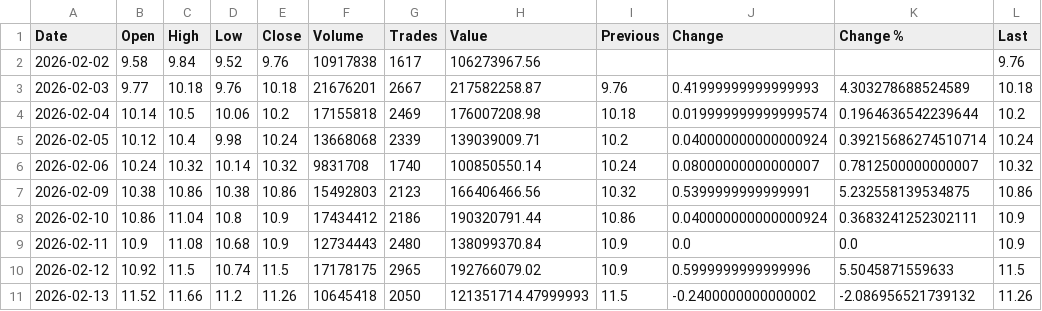
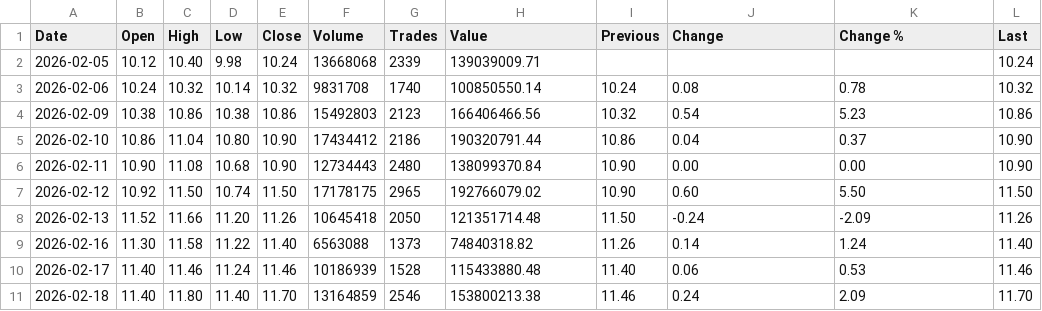
Before and after one commit to rahuljaiswal1292/CorporateIntelligenceX, a CSV file: data/adx/ALDAR/orderbook/structured/ALDAR_chart_data.csv, drawn as a sheet.

```diff
--- a/data/adx/ALDAR/orderbook/structured/ALDAR_chart_data.csv
+++ b/data/adx/ALDAR/orderbook/structured/ALDAR_chart_data.csv
@@ -1,11 +1,11 @@
 Date,Open,High,Low,Close,Volume,Trades,Value,Previous,Change,Change %,Last
-2026-02-02,9.58,9.84,9.52,9.76,10917838,1617,106273967.56,,,,9.76
-2026-02-03,9.77,10.18,9.76,10.18,21676201,2667,217582258.87,9.76,0.41999999999999993,4.303278688524589,10.18
-2026-02-04,10.14,10.5,10.06,10.2,17155818,2469,176007208.98,10.18,0.019999999999999574,0.1964636542239644,10.2
-2026-02-05,10.12,10.4,9.98,10.24,13668068,2339,139039009.71,10.2,0.040000000000000924,0.39215686274510714,10.24
-2026-02-06,10.24,10.32,10.14,10.32,9831708,1740,100850550.14,10.24,0.08000000000000007,0.7812500000000007,10.32
-2026-02-09,10.38,10.86,10.38,10.86,15492803,2123,166406466.56,10.32,0.5399999999999991,5.232558139534875,10.86
-2026-02-10,10.86,11.04,10.8,10.9,17434412,2186,190320791.44,10.86,0.040000000000000924,0.3683241252302111,10.9
-2026-02-11,10.9,11.08,10.68,10.9,12734443,2480,138099370.84,10.9,0.0,0.0,10.9
-2026-02-12,10.92,11.5,10.74,11.5,17178175,2965,192766079.02,10.9,0.5999999999999996,5.5045871559633,11.5
-2026-02-13,11.52,11.66,11.2,11.26,10645418,2050,121351714.47999993,11.5,-0.2400000000000002,-2.086956521739132,11.26
+2026-02-05,10.12,10.40,9.98,10.24,13668068,2339,139039009.71,,,,10.24
+2026-02-06,10.24,10.32,10.14,10.32,9831708,1740,100850550.14,10.24,0.08,0.78,10.32
+2026-02-09,10.38,10.86,10.38,10.86,15492803,2123,166406466.56,10.32,0.54,5.23,10.86
+2026-02-10,10.86,11.04,10.80,10.90,17434412,2186,190320791.44,10.86,0.04,0.37,10.90
+2026-02-11,10.90,11.08,10.68,10.90,12734443,2480,138099370.84,10.90,0.00,0.00,10.90
+2026-02-12,10.92,11.50,10.74,11.50,17178175,2965,192766079.02,10.90,0.60,5.50,11.50
+2026-02-13,11.52,11.66,11.20,11.26,10645418,2050,121351714.48,11.50,-0.24,-2.09,11.26
+2026-02-16,11.30,11.58,11.22,11.40,6563088,1373,74840318.82,11.26,0.14,1.24,11.40
+2026-02-17,11.40,11.46,11.24,11.46,10186939,1528,115433880.48,11.40,0.06,0.53,11.46
+2026-02-18,11.40,11.80,11.40,11.70,13164859,2546,153800213.38,11.46,0.24,2.09,11.70
```
Also changed, not shown: data/adx/ADNHC/orderbook/structured/ADNHC_chart_data.csv, data/adx/ADNOCGAS/orderbook/structured/ADNOCGAS_chart_data.csv, 5 other files.
